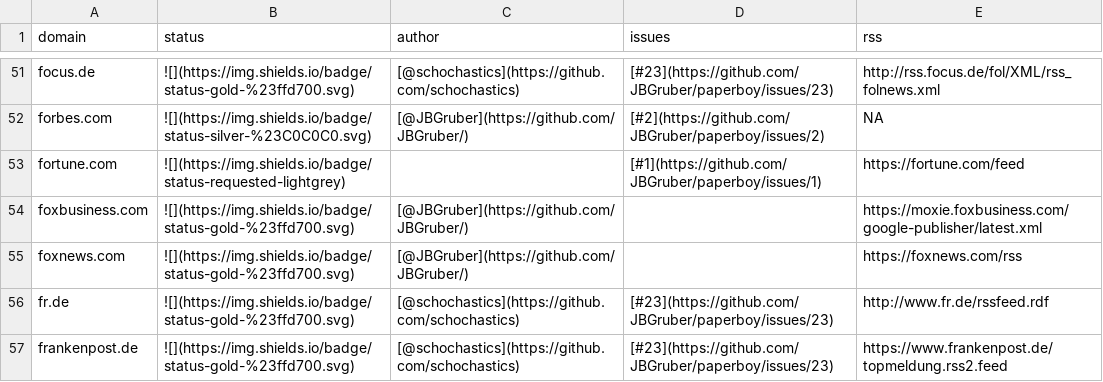
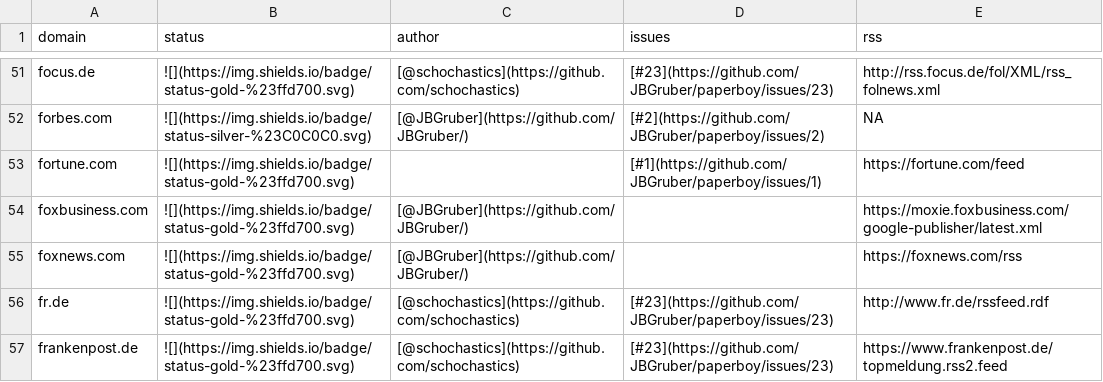
Before and after one commit to JBGruber/paperboy, a CSV file: inst/status.csv, drawn as a sheet; only a part is shown, gaps mark what is left out.

```diff
--- a/inst/status.csv
+++ b/inst/status.csv
@@ -52,3 +52,3 @@
 "forbes.com","![](https://img.shields.io/badge/status-silver-%23C0C0C0.svg)","[@JBGruber](https://github.com/JBGruber/)","[#2](https://github.com/JBGruber/paperboy/issues/2)",NA
-"fortune.com","![](https://img.shields.io/badge/status-requested-lightgrey)","","[#1](https://github.com/JBGruber/paperboy/issues/1)","https://fortune.com/feed"
+"fortune.com","![](https://img.shields.io/badge/status-gold-%23ffd700.svg)","","[#1](https://github.com/JBGruber/paperboy/issues/1)","https://fortune.com/feed"
 "foxbusiness.com","![](https://img.shields.io/badge/status-gold-%23ffd700.svg)","[@JBGruber](https://github.com/JBGruber/)","","https://moxie.foxbusiness.com/google-publisher/latest.xml"
```
Also changed, not shown: 1 other file.
